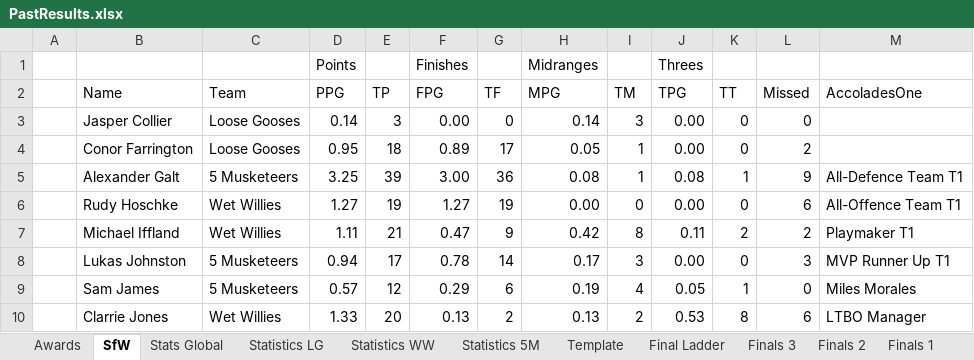
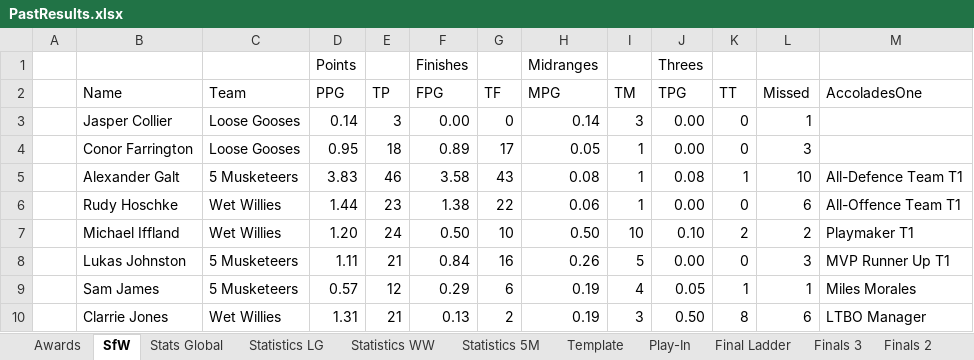
Before and after one commit to KingGoose20/LTBOS3, an Excel workbook: Other Files/PastResults.xlsx, sheet SfW, drawn as a sheet; only a part is shown; values as stored, in another font and other column widths than the file's, no borders; the diff covers the shown part only; the diff names each change by its address in the sheet, - before the commit and + after, or states it on an @@ line.

```diff
--- a/Other Files/PastResults.xlsx (sheet SfW)
+++ b/Other Files/PastResults.xlsx (sheet SfW)
+sheet tab: Play-In
-L3 (Missed): 0
+L3 (Missed): 1
-L4 (Missed): 2
+L4 (Missed): 3
-D5 (PPG): 3.25
+D5 (PPG): 3.83
-E5 (TP): 39
+E5 (TP): 46
-F5 (FPG): 3.00
+F5 (FPG): 3.58
-G5 (TF): 36
+G5 (TF): 43
-L5 (Missed): 9
+L5 (Missed): 10
-D6 (PPG): 1.27
+D6 (PPG): 1.44
-E6 (TP): 19
+E6 (TP): 23
-F6 (FPG): 1.27
+F6 (FPG): 1.38
-G6 (TF): 19
+G6 (TF): 22
-H6 (MPG): 0.00
+H6 (MPG): 0.06
-I6 (TM): 0
+I6 (TM): 1
-D7 (PPG): 1.11
+D7 (PPG): 1.20
-E7 (TP): 21
+E7 (TP): 24
-F7 (FPG): 0.47
+F7 (FPG): 0.50
-G7 (TF): 9
+G7 (TF): 10
-H7 (MPG): 0.42
+H7 (MPG): 0.50
-I7 (TM): 8
+I7 (TM): 10
-J7 (TPG): 0.11
+J7 (TPG): 0.10
-D8 (PPG): 0.94
+D8 (PPG): 1.11
-E8 (TP): 17
+E8 (TP): 21
-F8 (FPG): 0.78
+F8 (FPG): 0.84
-G8 (TF): 14
+G8 (TF): 16
-H8 (MPG): 0.17
+H8 (MPG): 0.26
-I8 (TM): 3
+I8 (TM): 5
-L9 (Missed): 0
+L9 (Missed): 1
-D10 (PPG): 1.33
+D10 (PPG): 1.31
-E10 (TP): 20
+E10 (TP): 21
-H10 (MPG): 0.13
+H10 (MPG): 0.19
-I10 (TM): 2
+I10 (TM): 3
-J10 (TPG): 0.53
+J10 (TPG): 0.50
```
Also changed, not shown: 83 edited cells elsewhere in this sheet, sheet Stats Global, sheet Statistics LG, sheet Statistics WW, sheet Statistics 5M, formulas that keep their value, 6 other files.
